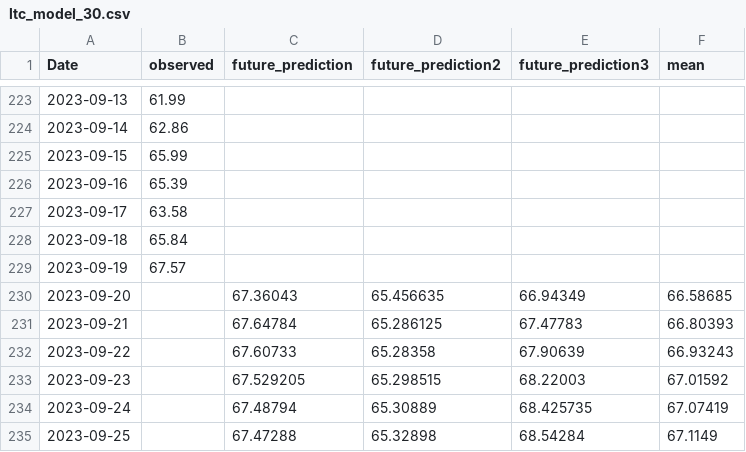
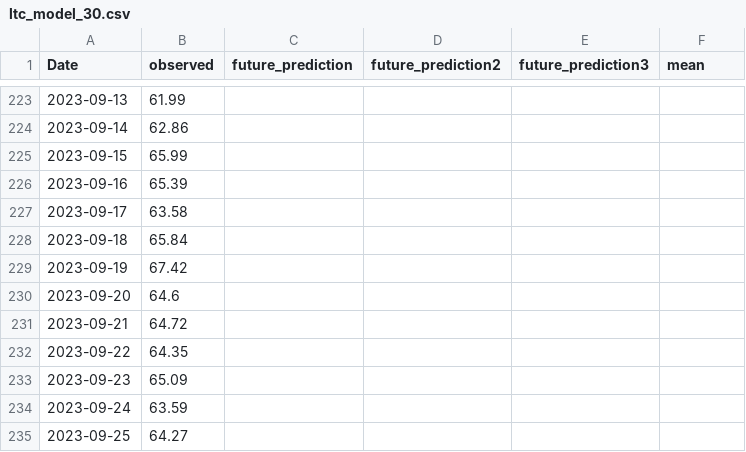
Before and after one commit to mtolan2023/crypto_forecast, a CSV file: output/ltc_model_30.csv, drawn as a sheet; only a part is shown, gaps mark what is left out; the diff covers the shown part only.

```diff
--- a/output/ltc_model_30.csv
+++ b/output/ltc_model_30.csv
@@ -228,8 +228,8 @@ Date,observed,future_prediction,future_prediction2,future_prediction3,mean
 2023-09-18,65.84,,,,
-2023-09-19,67.57,,,,
-2023-09-20,,67.36043,65.456635,66.94349,66.58685
-2023-09-21,,67.64784,65.286125,67.47783,66.80393
-2023-09-22,,67.60733,65.28358,67.90639,66.93243
-2023-09-23,,67.529205,65.298515,68.22003,67.01592
-2023-09-24,,67.48794,65.30889,68.425735,67.07419
-2023-09-25,,67.47288,65.32898,68.54284,67.1149
+2023-09-19,67.42,,,,
+2023-09-20,64.6,,,,
+2023-09-21,64.72,,,,
+2023-09-22,64.35,,,,
+2023-09-23,65.09,,,,
+2023-09-24,63.59,,,,
+2023-09-25,64.27,,,,
```
Also changed, not shown: 7 added rows and 5 edited cells elsewhere in this file, output/btc_lifetime.csv, output/btc_model.csv, 24 other files.
